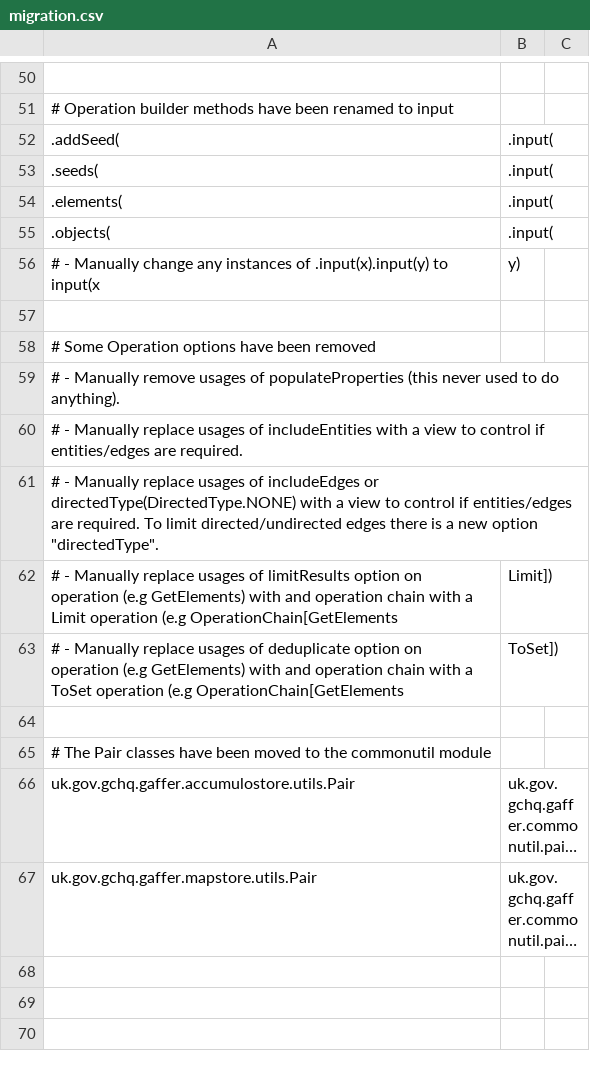
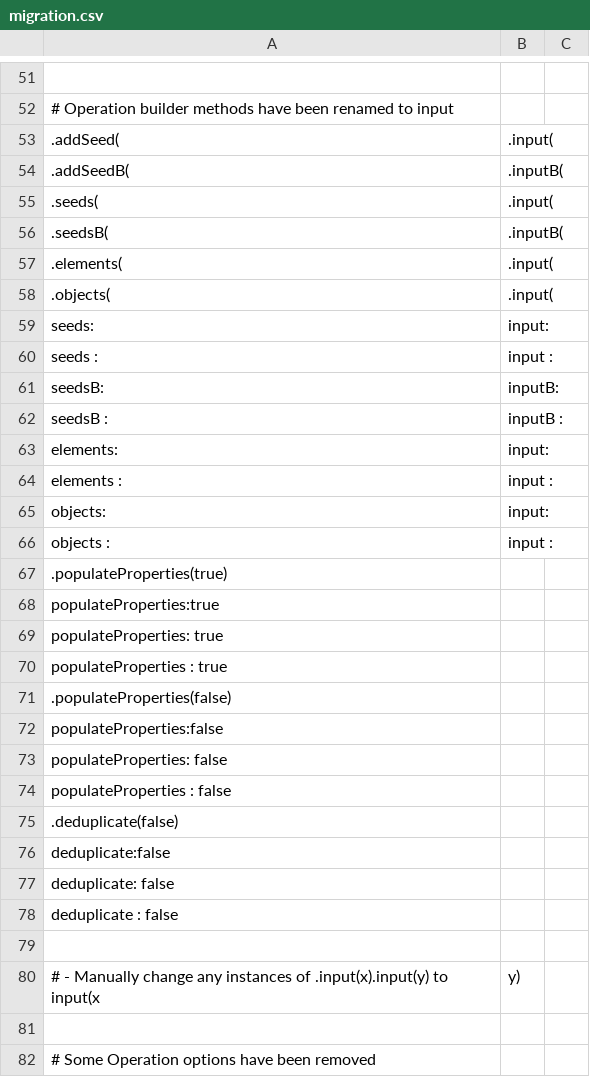
Before and after one commit to gchq/Gaffer, a CSV file: migration.csv, drawn as a sheet; only a part is shown, gaps mark what is left out; the shorter side is filled out with more unchanged rows; long unchanged cells end in …; the diff covers the shown part only; the diff names each change by its address in the sheet, - before the commit and + after, or states it on an @@ line.

Commit message:
Updated migrations

```diff
--- a/migration.csv
+++ b/migration.csv
+row 54: .addSeedB( | .inputB(
+row 56: .seedsB( | .inputB(
+row 59: seeds: | input:
+row 60: seeds : | input :
+row 61: seedsB: | inputB:
+row 62: seedsB : | inputB :
+row 63: elements: | input:
+row 64: elements : | input :
+row 65: objects: | input:
+row 66: objects : | input :
+row 67: .populateProperties(true)
+row 68: populateProperties:true
+row 69: populateProperties: true
+row 70: populateProperties : true
+row 71: .populateProperties(false)
+row 72: populateProperties:false
+row 73: populateProperties: false
+row 74: populateProperties : false
+row 75: .deduplicate(false)
+row 76: deduplicate:false
+row 77: deduplicate: false
+row 78: deduplicate : false
+row 79: (empty)
```
Also changed, not shown: 1 added row and 1 moved row elsewhere in this file, 1 other file.
